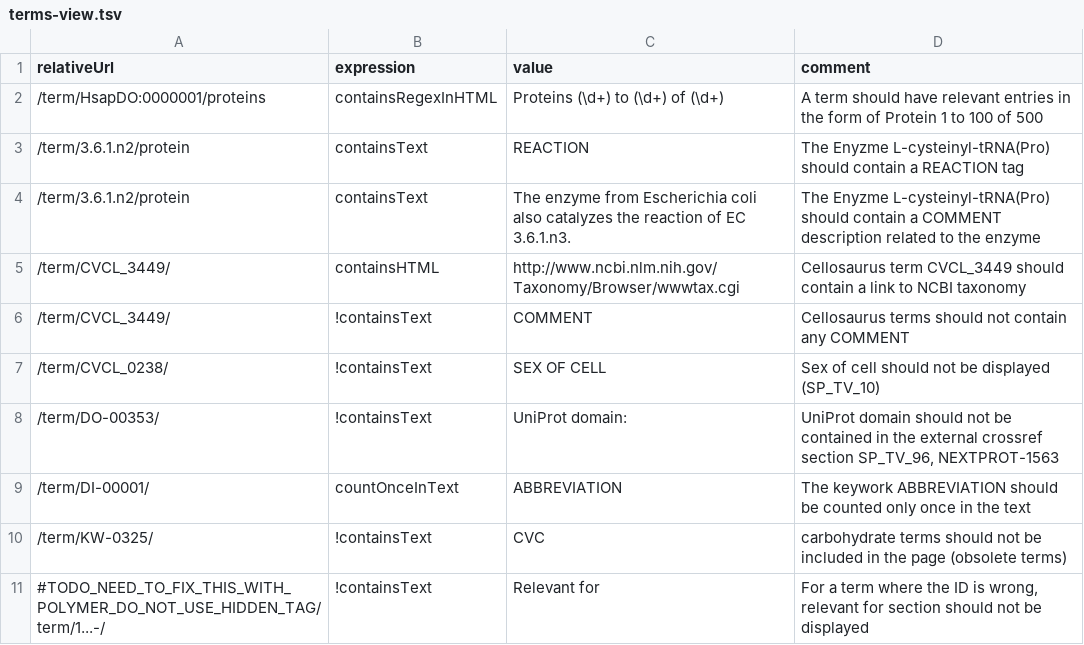
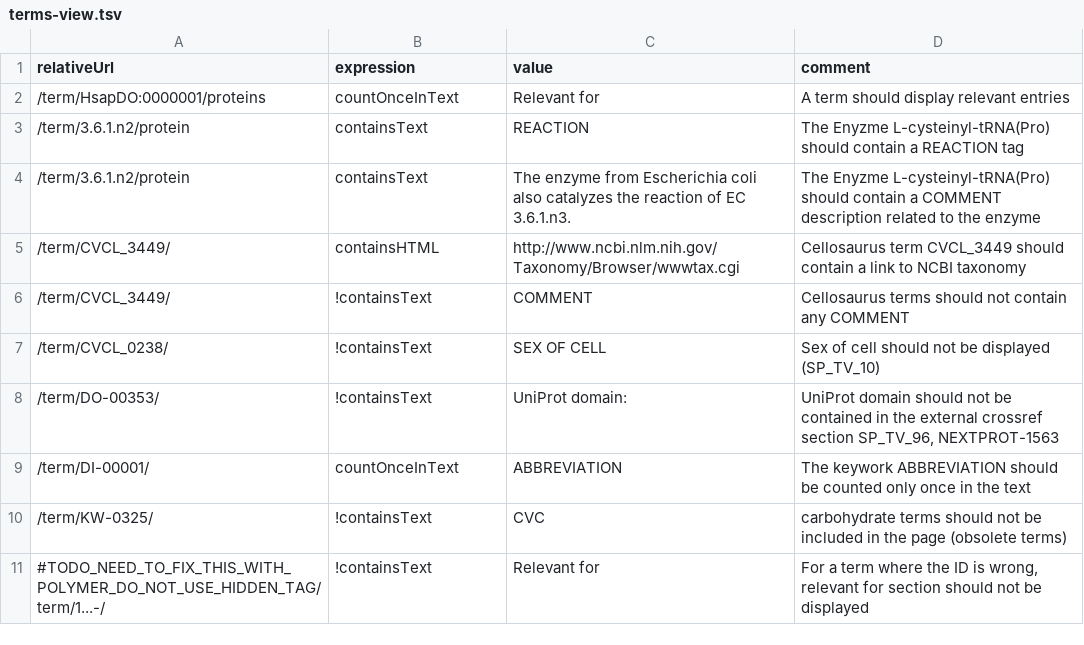
Before and after one commit to calipho-sib/nextprot-automated-qc, a TSV file: test-specs/terms-view.tsv, drawn as a sheet.

Commit message:
Fixed check giving error

```diff
--- a/test-specs/terms-view.tsv
+++ b/test-specs/terms-view.tsv
@@ -1,3 +1,3 @@
 relativeUrl	expression	value	comment
-/term/HsapDO:0000001/proteins	containsRegexInHTML	Proteins (\d+) to (\d+) of (\d+)	A term should have relevant entries in the form of Protein 1 to 100 of 500
+/term/HsapDO:0000001/proteins	countOnceInText	Relevant for	A term should display relevant entries
 /term/3.6.1.n2/protein	containsText	REACTION	The Enyzme L-cysteinyl-tRNA(Pro) should contain a REACTION tag
```
